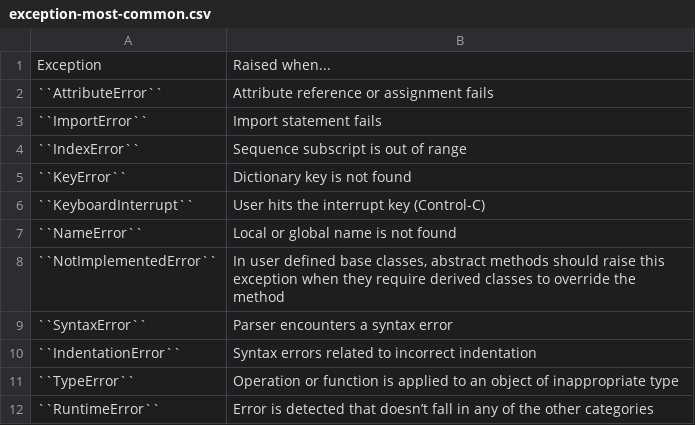
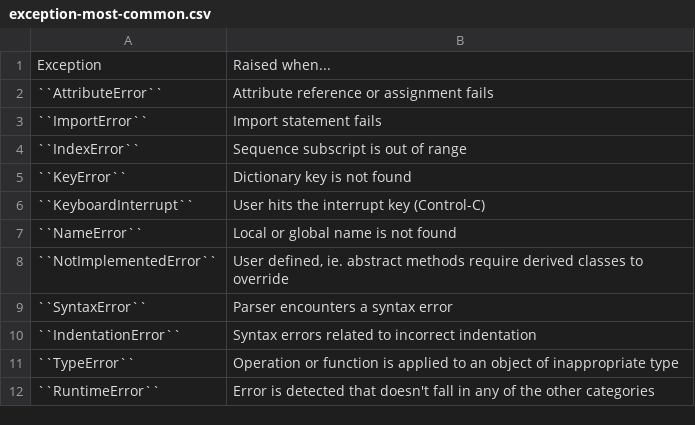
Before and after one commit to kdebski/book-python, a CSV file: exceptions/data/exception-most-common.csv, drawn as a sheet.

```diff
--- a/exceptions/data/exception-most-common.csv
+++ b/exceptions/data/exception-most-common.csv
@@ -7,3 +7,3 @@
 "``NameError``", "Local or global name is not found"
-"``NotImplementedError``", "In user defined base classes, abstract methods should raise this exception when they require derived classes to override the method"
+"``NotImplementedError``", "User defined, ie. abstract methods require derived classes to override"
 "``SyntaxError``", "Parser encounters a syntax error"
@@ -11,2 +11,2 @@
 "``TypeError``", "Operation or function is applied to an object of inappropriate type"
-"``RuntimeError``", "Error is detected that doesn’t fall in any of the other categories"
+"``RuntimeError``", "Error is detected that doesn't fall in any of the other categories"
```
Also changed, not shown: file/data/file-open-modes.csv, 5 other files.
